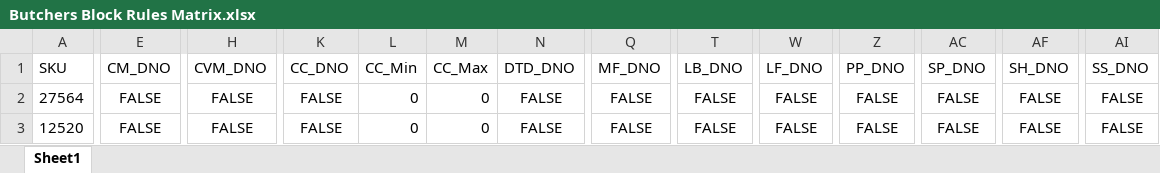
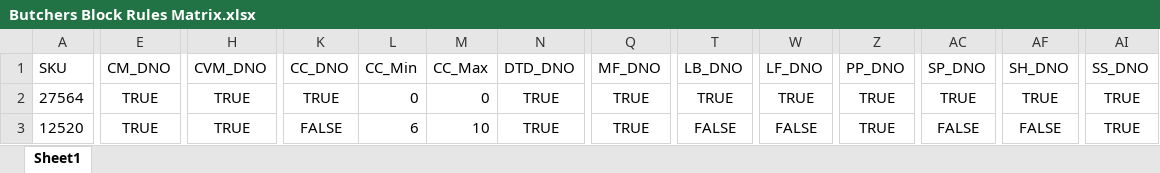
Before and after one commit to RWUnleashedMutt/Vendor-Ordering, an Excel workbook: Data/Rules/Butchers Block Rules Matrix.xlsx, sheet Sheet1, drawn as a sheet; only a part is shown, gaps mark what is left out; values as stored, in another font and other column widths than the file's, no borders; the diff covers the shown part only; the diff names each change by its address in the sheet, - before the commit and + after, or states it on an @@ line.

```diff
--- a/Data/Rules/Butchers Block Rules Matrix.xlsx (sheet Sheet1)
+++ b/Data/Rules/Butchers Block Rules Matrix.xlsx (sheet Sheet1)
-E2:E3 (CM_DNO): FALSE
+E2:E3 (CM_DNO): TRUE
-H2:H3 (CVM_DNO): FALSE
+H2:H3 (CVM_DNO): TRUE
-K2 (CC_DNO): FALSE
+K2 (CC_DNO): TRUE
-N2:N3 (DTD_DNO): FALSE
+N2:N3 (DTD_DNO): TRUE
-Q2:Q3 (MF_DNO): FALSE
+Q2:Q3 (MF_DNO): TRUE
-T2 (LB_DNO): FALSE
+T2 (LB_DNO): TRUE
-W2 (LF_DNO): FALSE
+W2 (LF_DNO): TRUE
-Z2:Z3 (PP_DNO): FALSE
+Z2:Z3 (PP_DNO): TRUE
-AC2 (SP_DNO): FALSE
+AC2 (SP_DNO): TRUE
-AF2 (SH_DNO): FALSE
+AF2 (SH_DNO): TRUE
-AI2:AI3 (SS_DNO): FALSE
+AI2:AI3 (SS_DNO): TRUE
-L3 (CC_Min): 0
+L3 (CC_Min): 6
-M3 (CC_Max): 0
+M3 (CC_Max): 10
```
Also changed, not shown: 160 edited cells elsewhere in this sheet, Data/Rules/Adored Beast Rules Matrix.xlsx, Data/Rules/Colorado Pet Treats Rules Matrix.xlsx, 10 other files.
